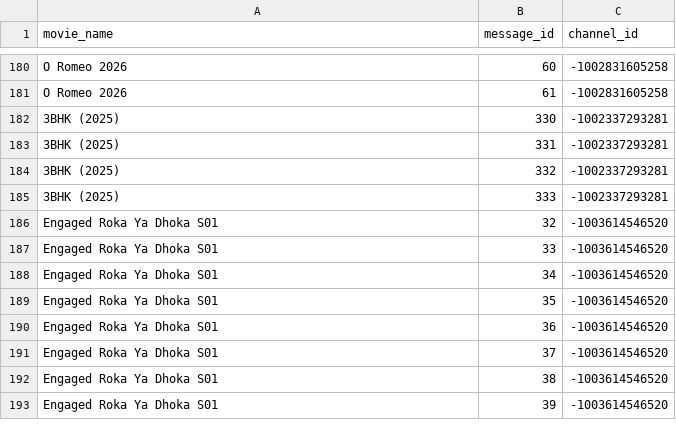
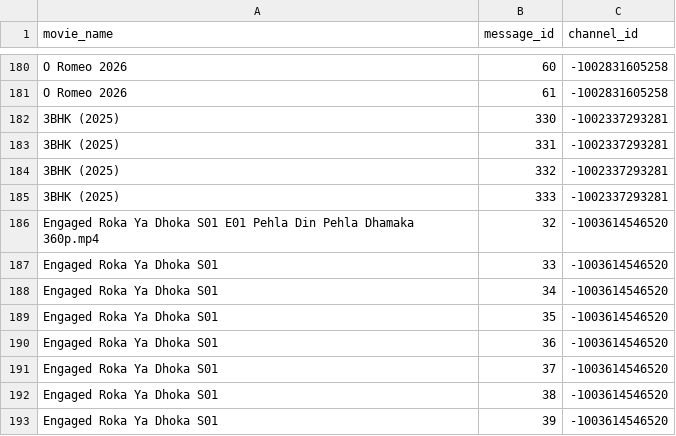
Before and after one commit to MNA0786/New-MNA-Bot, a CSV file: movies.csv, drawn as a sheet; only a part is shown, gaps mark what is left out.

Commit message:
movies.csv

```diff
--- a/movies.csv
+++ b/movies.csv
@@ -185,3 +185,3 @@ O Romeo 2026,61,-1002831605258
 3BHK (2025),333,-1002337293281
-Engaged Roka Ya Dhoka S01,32,-1003614546520
+Engaged Roka Ya Dhoka S01 E01 Pehla Din Pehla Dhamaka 360p.mp4,32,-1003614546520
 Engaged Roka Ya Dhoka S01,33,-1003614546520
```
